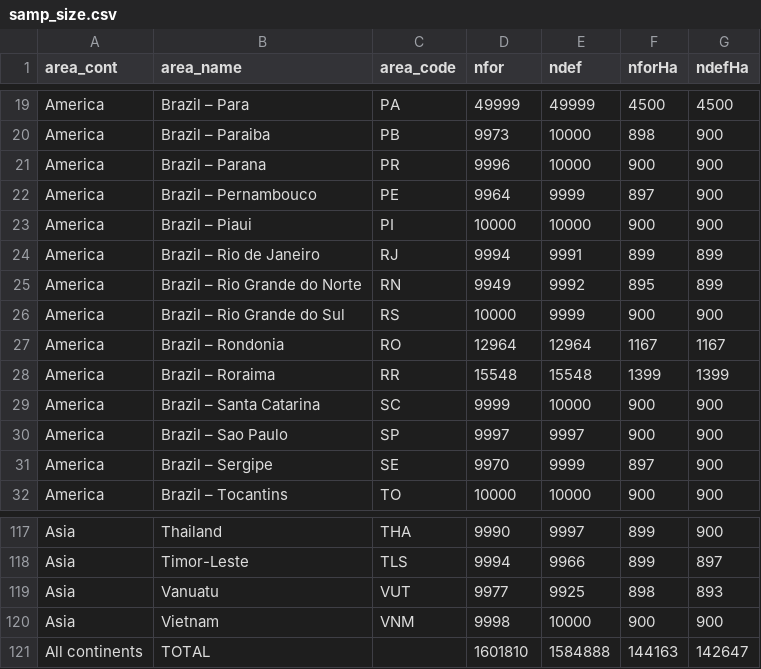
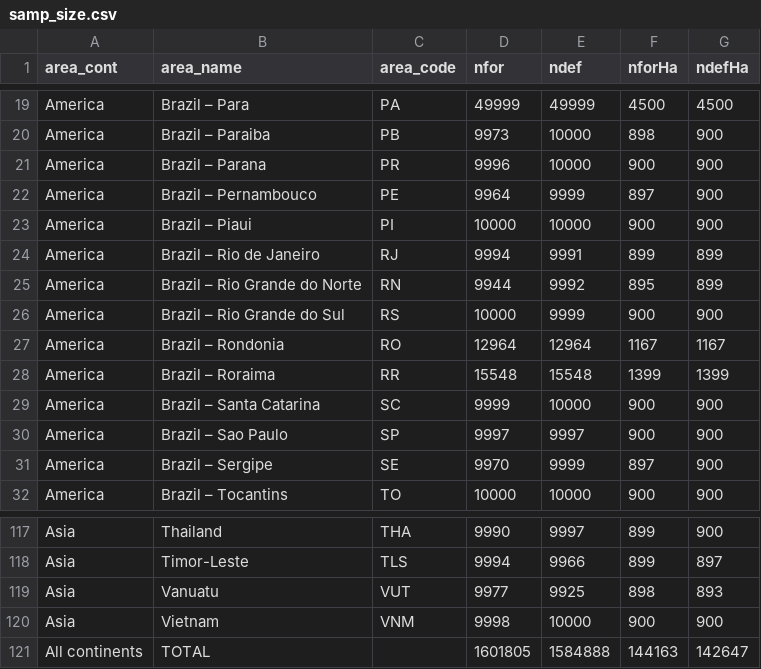
Before and after one commit to ghislainv/forestatrisk-tropics, a CSV file: Analysis/jrc2020/results/samp_size.csv, drawn as a sheet; only a part is shown, gaps mark what is left out.

```diff
--- a/Analysis/jrc2020/results/samp_size.csv
+++ b/Analysis/jrc2020/results/samp_size.csv
@@ -24,3 +24,3 @@
 "America","Brazil – Rio de Janeiro","RJ",9994,9991,899,899
-"America","Brazil – Rio Grande do Norte","RN",9949,9992,895,899
+"America","Brazil – Rio Grande do Norte","RN",9944,9992,895,899
 "America","Brazil – Rio Grande do Sul","RS",10000,9999,900,900
@@ -120,2 +120,2 @@
 "Asia","Vietnam","VNM",9998,10000,900,900
-"All continents","TOTAL","",1601810,1584888,144163,142647
+"All continents","TOTAL","",1601805,1584888,144163,142647
```
Also changed, not shown: Manuscript/Supplementary_Materials/tables/samp_size.csv, 2 other files.
